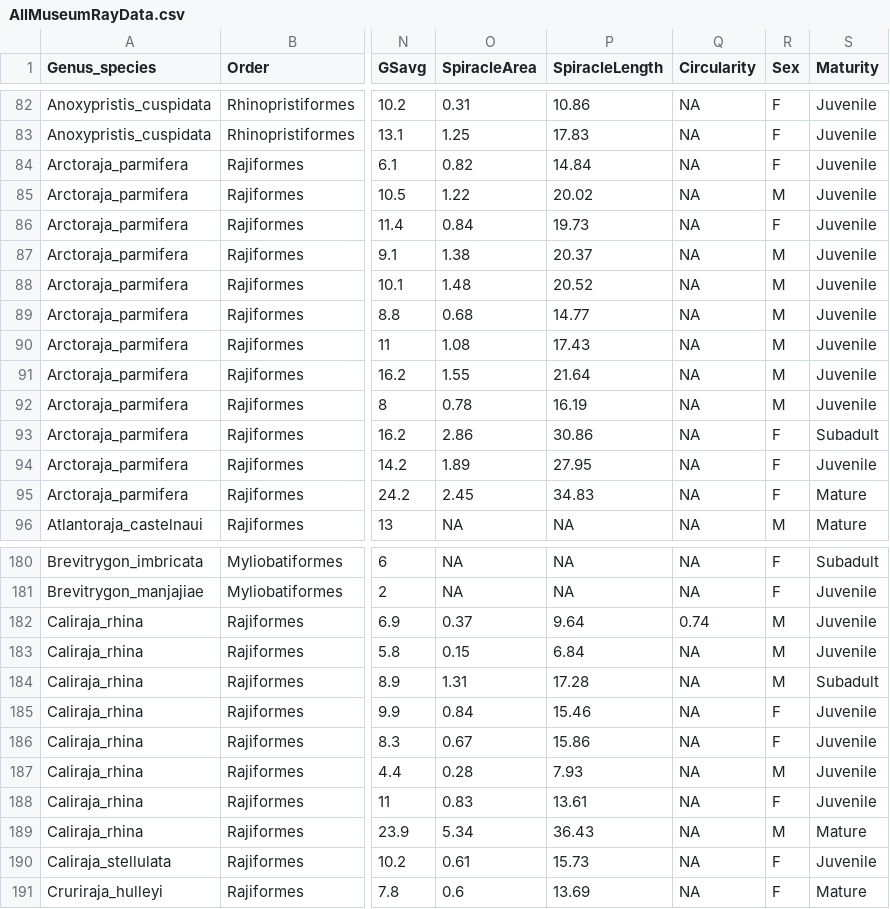
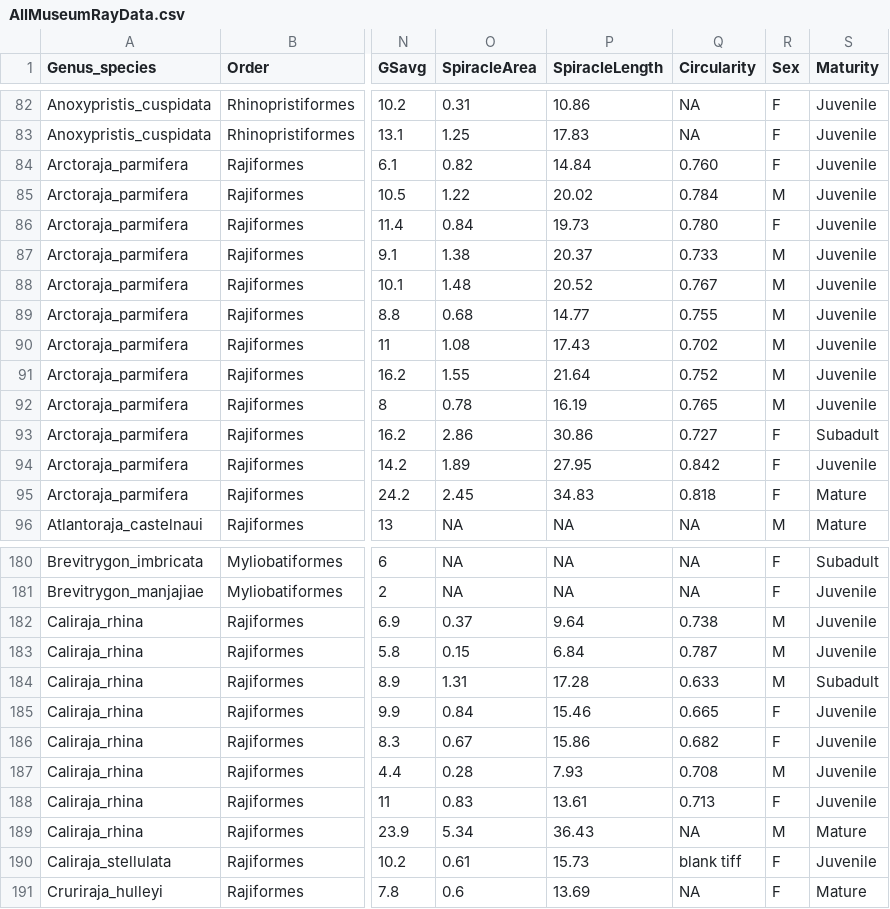
Before and after one commit to raitchison/RayAllometry, a CSV file: Data/Data_Tidy/AllMuseumRayData.csv, drawn as a sheet; only a part is shown, gaps mark what is left out; the diff covers the shown part only; the diff names each change by its address in the sheet, - before the commit and + after, or states it on an @@ line.

Commit message:
Circularity script, landmark data

```diff
--- a/Data/Data_Tidy/AllMuseumRayData.csv
+++ b/Data/Data_Tidy/AllMuseumRayData.csv
-Q84 (Circularity): NA
+Q84 (Circularity): 0.760
-Q85 (Circularity): NA
+Q85 (Circularity): 0.784
-Q86 (Circularity): NA
+Q86 (Circularity): 0.780
-Q87 (Circularity): NA
+Q87 (Circularity): 0.733
-Q88 (Circularity): NA
+Q88 (Circularity): 0.767
-Q89 (Circularity): NA
+Q89 (Circularity): 0.755
-Q90 (Circularity): NA
+Q90 (Circularity): 0.702
-Q91 (Circularity): NA
+Q91 (Circularity): 0.752
-Q92 (Circularity): NA
+Q92 (Circularity): 0.765
-Q93 (Circularity): NA
+Q93 (Circularity): 0.727
-Q94 (Circularity): NA
+Q94 (Circularity): 0.842
-Q95 (Circularity): NA
+Q95 (Circularity): 0.818
-Q182 (Circularity): 0.74
+Q182 (Circularity): 0.738
-Q183 (Circularity): NA
+Q183 (Circularity): 0.787
-Q184 (Circularity): NA
+Q184 (Circularity): 0.633
-Q185 (Circularity): NA
+Q185 (Circularity): 0.665
-Q186 (Circularity): NA
+Q186 (Circularity): 0.682
-Q187 (Circularity): NA
+Q187 (Circularity): 0.708
-Q188 (Circularity): NA
+Q188 (Circularity): 0.713
-Q190 (Circularity): NA
+Q190 (Circularity): blank tiff
```
Also changed, not shown: 53 edited cells elsewhere in this file, 5 other files.
